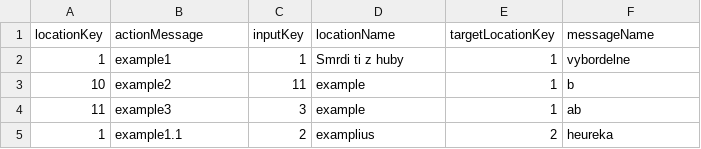
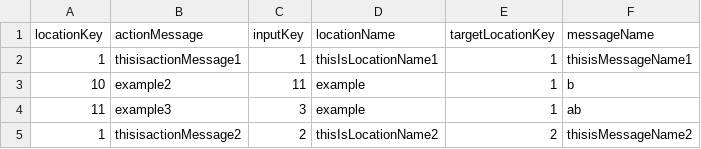
Before and after one commit to Usak42/TestIT, a CSV file: locations.csv, drawn as a sheet.

Commit message:
Update locations.csv

```diff
--- a/locations.csv
+++ b/locations.csv
@@ -1,5 +1,5 @@
 locationKey;actionMessage;inputKey;locationName;targetLocationKey;messageName
-1;example1;1;Smrdi ti z huby;1;vybordelne
+1;thisisactionMessage1;1;thisIsLocationName1;1;thisisMessageName1
 10;example2;11;example;1;b
 11;example3;3;example;1;ab
-1;example1.1;2;examplius;2;heureka
+1;thisisactionMessage2;2;thisIsLocationName2;2;thisisMessageName2
```
